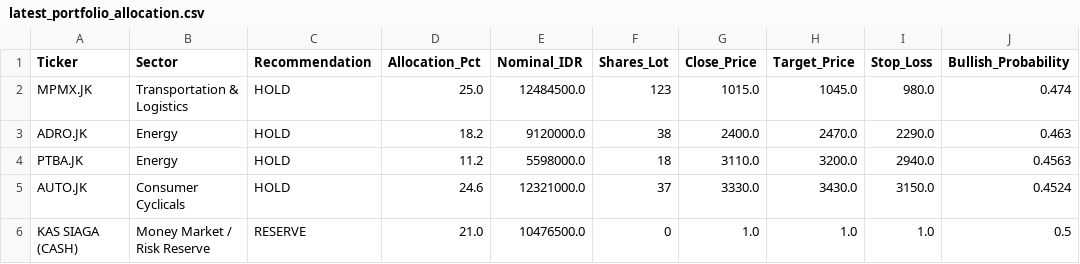
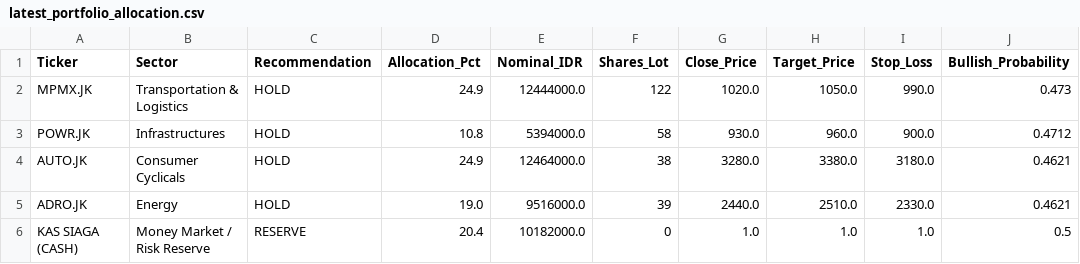
Before and after one commit to Ifan-Apres/stock-market-recommendation, a CSV file: data/processed/latest_portfolio_allocation.csv, drawn as a sheet.

```diff
--- a/data/processed/latest_portfolio_allocation.csv
+++ b/data/processed/latest_portfolio_allocation.csv
@@ -1,6 +1,6 @@
 Ticker,Sector,Recommendation,Allocation_Pct,Nominal_IDR,Shares_Lot,Close_Price,Target_Price,Stop_Loss,Bullish_Probability
-MPMX.JK,Transportation & Logistics,HOLD,25.0,12484500.0,123,1015.0,1045.0,980.0,0.474
-ADRO.JK,Energy,HOLD,18.2,9120000.0,38,2400.0,2470.0,2290.0,0.463
-PTBA.JK,Energy,HOLD,11.2,5598000.0,18,3110.0,3200.0,2940.0,0.4563
-AUTO.JK,Consumer Cyclicals,HOLD,24.6,12321000.0,37,3330.0,3430.0,3150.0,0.4524
-KAS SIAGA (CASH),Money Market / Risk Reserve,RESERVE,21.0,10476500.0,0,1.0,1.0,1.0,0.5
+MPMX.JK,Transportation & Logistics,HOLD,24.9,12444000.0,122,1020.0,1050.0,990.0,0.473
+POWR.JK,Infrastructures,HOLD,10.8,5394000.0,58,930.0,960.0,900.0,0.4712
+AUTO.JK,Consumer Cyclicals,HOLD,24.9,12464000.0,38,3280.0,3380.0,3180.0,0.4621
+ADRO.JK,Energy,HOLD,19.0,9516000.0,39,2440.0,2510.0,2330.0,0.4621
+KAS SIAGA (CASH),Money Market / Risk Reserve,RESERVE,20.4,10182000.0,0,1.0,1.0,1.0,0.5
```
Also changed, not shown: data/processed/latest_alpha_recommendations_dividend.csv, data/processed/latest_alpha_recommendations_favorites.csv, 9 other files.
